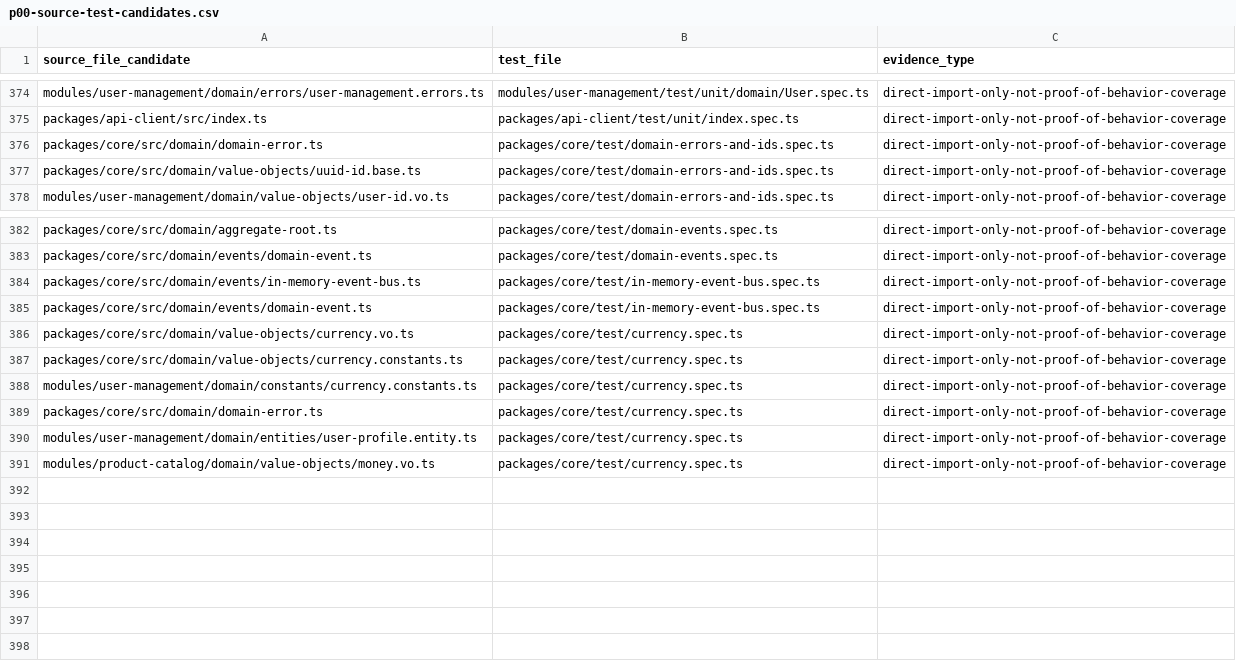
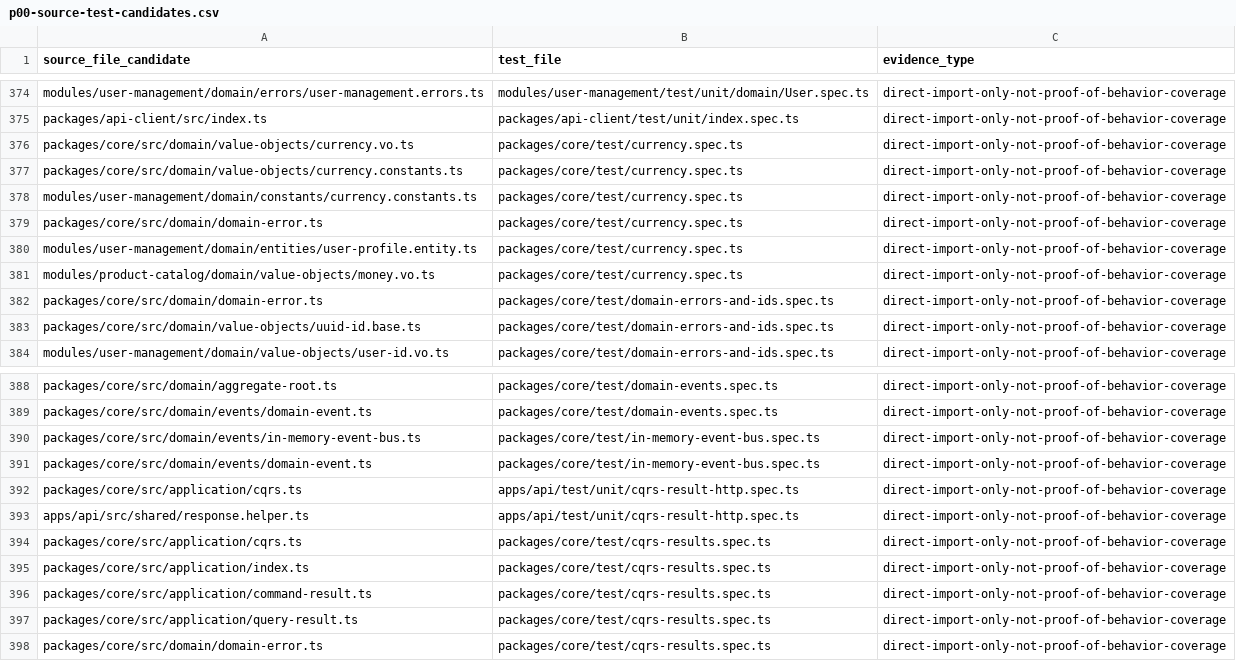
Before and after one commit to Tasheen2002/Enterprise-level-E-Commerce-application, a CSV file: docs/reviews/p00-source-test-candidates.csv, drawn as a sheet; only a part is shown, gaps mark what is left out.

```diff
--- a/docs/reviews/p00-source-test-candidates.csv
+++ b/docs/reviews/p00-source-test-candidates.csv
@@ -375,2 +375,8 @@
 "packages/api-client/src/index.ts","packages/api-client/test/unit/index.spec.ts","direct-import-only-not-proof-of-behavior-coverage"
+"packages/core/src/domain/value-objects/currency.vo.ts","packages/core/test/currency.spec.ts","direct-import-only-not-proof-of-behavior-coverage"
+"packages/core/src/domain/value-objects/currency.constants.ts","packages/core/test/currency.spec.ts","direct-import-only-not-proof-of-behavior-coverage"
+"modules/user-management/domain/constants/currency.constants.ts","packages/core/test/currency.spec.ts","direct-import-only-not-proof-of-behavior-coverage"
+"packages/core/src/domain/domain-error.ts","packages/core/test/currency.spec.ts","direct-import-only-not-proof-of-behavior-coverage"
+"modules/user-management/domain/entities/user-profile.entity.ts","packages/core/test/currency.spec.ts","direct-import-only-not-proof-of-behavior-coverage"
+"modules/product-catalog/domain/value-objects/money.vo.ts","packages/core/test/currency.spec.ts","direct-import-only-not-proof-of-behavior-coverage"
 "packages/core/src/domain/domain-error.ts","packages/core/test/domain-errors-and-ids.spec.ts","direct-import-only-not-proof-of-behavior-coverage"
@@ -385,7 +391,8 @@
 "packages/core/src/domain/events/domain-event.ts","packages/core/test/in-memory-event-bus.spec.ts","direct-import-only-not-proof-of-behavior-coverage"
-"packages/core/src/domain/value-objects/currency.vo.ts","packages/core/test/currency.spec.ts","direct-import-only-not-proof-of-behavior-coverage"
-"packages/core/src/domain/value-objects/currency.constants.ts","packages/core/test/currency.spec.ts","direct-import-only-not-proof-of-behavior-coverage"
-"modules/user-management/domain/constants/currency.constants.ts","packages/core/test/currency.spec.ts","direct-import-only-not-proof-of-behavior-coverage"
-"packages/core/src/domain/domain-error.ts","packages/core/test/currency.spec.ts","direct-import-only-not-proof-of-behavior-coverage"
-"modules/user-management/domain/entities/user-profile.entity.ts","packages/core/test/currency.spec.ts","direct-import-only-not-proof-of-behavior-coverage"
-"modules/product-catalog/domain/value-objects/money.vo.ts","packages/core/test/currency.spec.ts","direct-import-only-not-proof-of-behavior-coverage"
+"packages/core/src/application/cqrs.ts","apps/api/test/unit/cqrs-result-http.spec.ts","direct-import-only-not-proof-of-behavior-coverage"
+"apps/api/src/shared/response.helper.ts","apps/api/test/unit/cqrs-result-http.spec.ts","direct-import-only-not-proof-of-behavior-coverage"
+"packages/core/src/application/cqrs.ts","packages/core/test/cqrs-results.spec.ts","direct-import-only-not-proof-of-behavior-coverage"
+"packages/core/src/application/index.ts","packages/core/test/cqrs-results.spec.ts","direct-import-only-not-proof-of-behavior-coverage"
+"packages/core/src/application/command-result.ts","packages/core/test/cqrs-results.spec.ts","direct-import-only-not-proof-of-behavior-coverage"
+"packages/core/src/application/query-result.ts","packages/core/test/cqrs-results.spec.ts","direct-import-only-not-proof-of-behavior-coverage"
+"packages/core/src/domain/domain-error.ts","packages/core/test/cqrs-results.spec.ts","direct-import-only-not-proof-of-behavior-coverage"
```
Also changed, not shown: docs/reviews/backend-audit-test-matrix.csv, docs/reviews/p00-test-register.csv, 15 other files.
